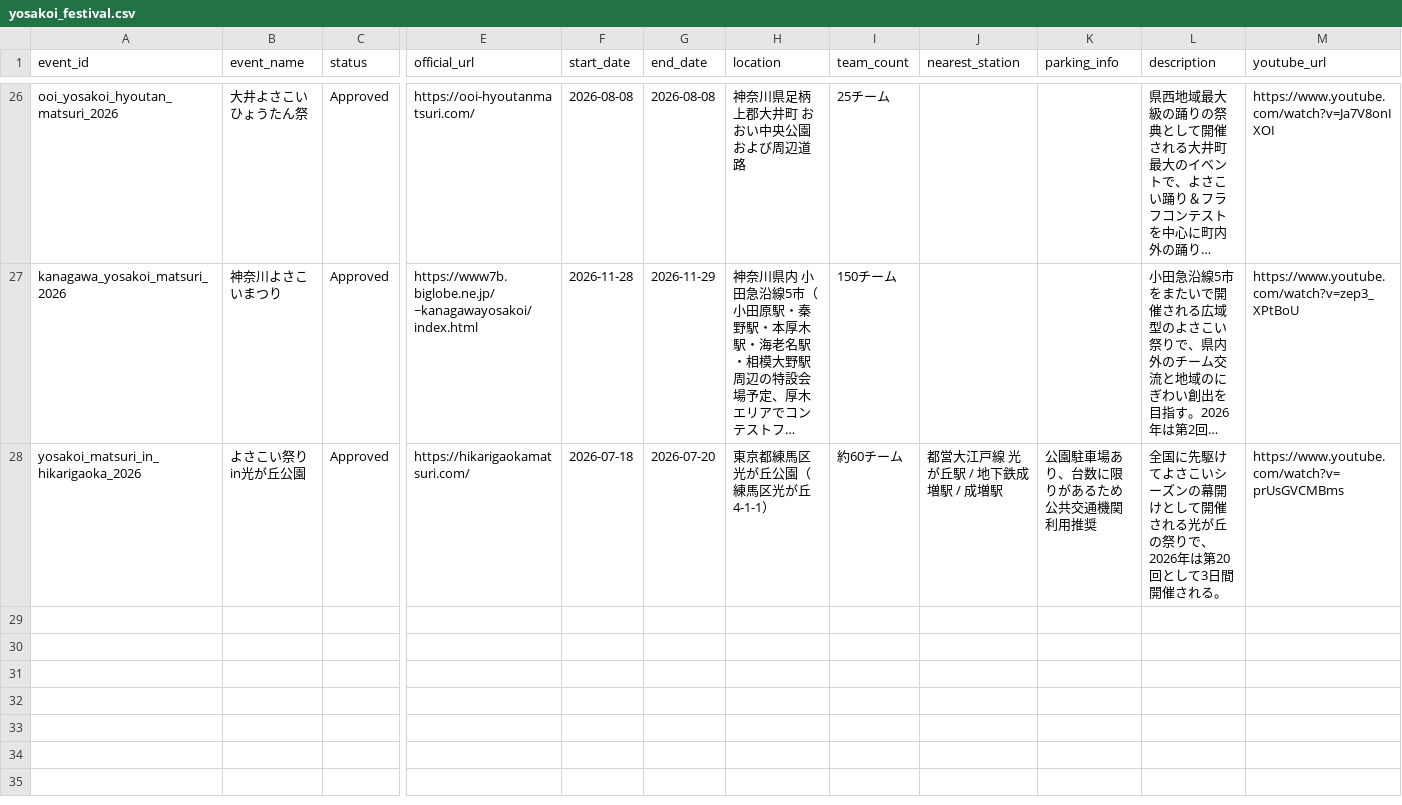
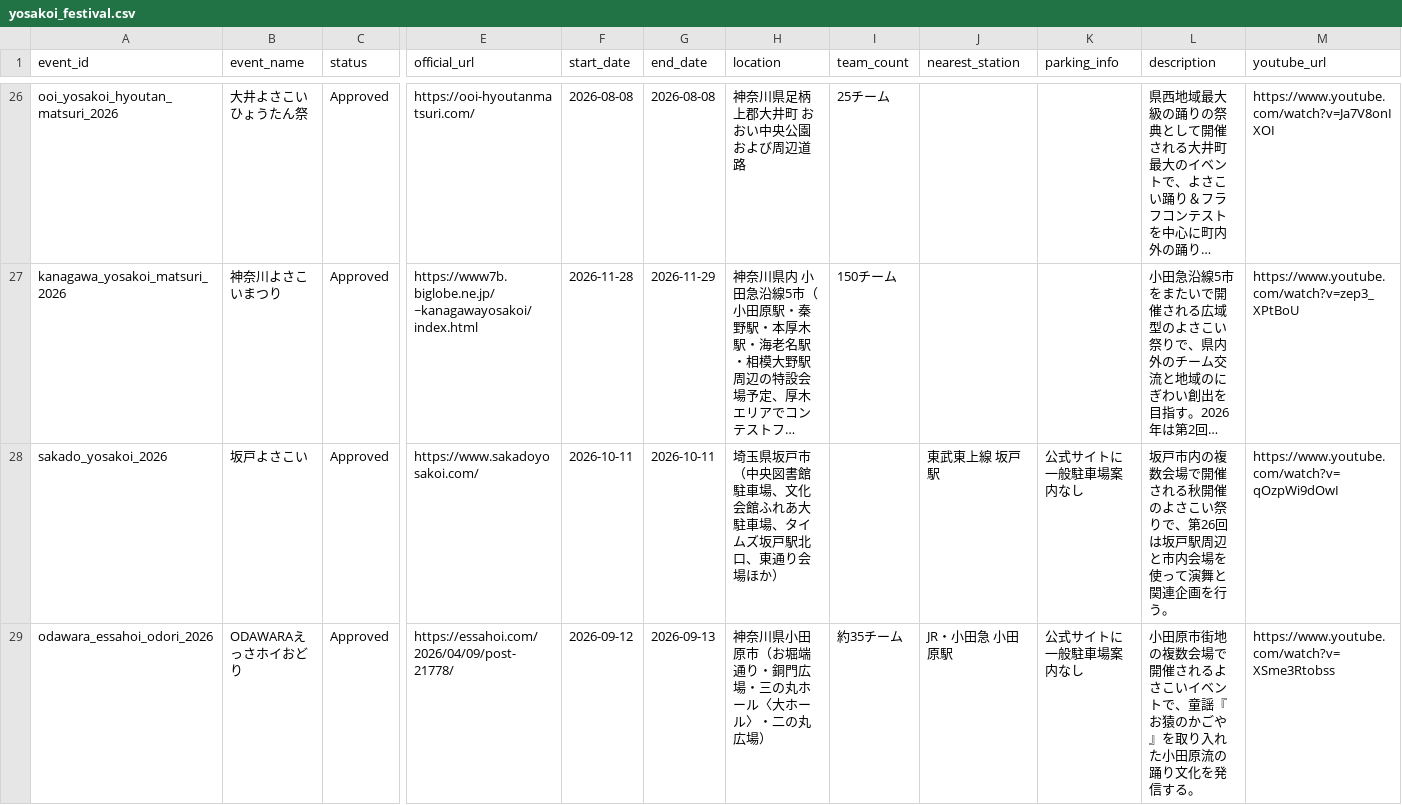
Before and after one commit to Yosakoi-Japan/yosakoi-data-manager, a CSV file: yosakoi_festival.csv, drawn as a sheet; only a part is shown, gaps mark what is left out; long unchanged cells end in …; removed rows and columns are numbered as before the commit, all else as after; rows hold the shown columns only; the diff covers the shown part only; the diff names each change by its address in the sheet, - before the commit and + after, or states it on an @@ line.

```diff
--- a/yosakoi_festival.csv
+++ b/yosakoi_festival.csv
-row 28: yosakoi_matsuri_in_hikarigaoka_2026 | よさこい祭りin光が丘公園 | Approved | https://hikarigaokamatsuri.com/ | 2026-07-18 | 2026-07-20 | 東京都練馬区 光が丘公園（練馬区光が丘4-1-1） | 約60チーム | 都営大江戸線 光が丘駅 / 地下鉄成増駅 / 成増駅 | 公園駐車場あり、台数に限りがあるため公共交通機関利用推奨 | 全国に先駆けてよさこいシーズンの幕開けとして開催される光が丘の祭りで、2026年は第20回として3日間開催される。 | https://www.youtube.com/watch?v=prUsGVCMBms
+row 28: sakado_yosakoi_2026 | 坂戸よさこい | Approved | https://www.sakadoyosakoi.com/ | 2026-10-11 | 2026-10-11 | 埼玉県坂戸市（中央図書館駐車場、文化会館ふれあ大駐車場、タイムズ坂戸駅北口、東通り会場ほか） |  | 東武東上線 坂戸駅 | 公式サイトに一般駐車場案内なし | 坂戸市内の複数会場で開催される秋開催のよさこい祭りで、第26回は坂戸駅周辺と市内会場を使って演舞と関連企画を行う。 | https://www.youtube.com/watch?v=qOzpWi9dOwI
+row 29: odawara_essahoi_odori_2026 | ODAWARAえっさホイおどり | Approved | https://essahoi.com/2026/04/09/post-21778/ | 2026-09-12 | 2026-09-13 | 神奈川県小田原市（お堀端通り・銅門広場・三の丸ホール〈大ホール〉・二の丸広場） | 約35チーム | JR・小田急 小田原駅 | 公式サイトに一般駐車場案内なし | 小田原市街地の複数会場で開催されるよさこいイベントで、童謡『お猿のかごや』を取り入れた小田原流の踊り文化を発信する。 | https://www.youtube.com/watch?v=XSme3Rtobss
```
Also changed, not shown: 3 added rows elsewhere in this file.
